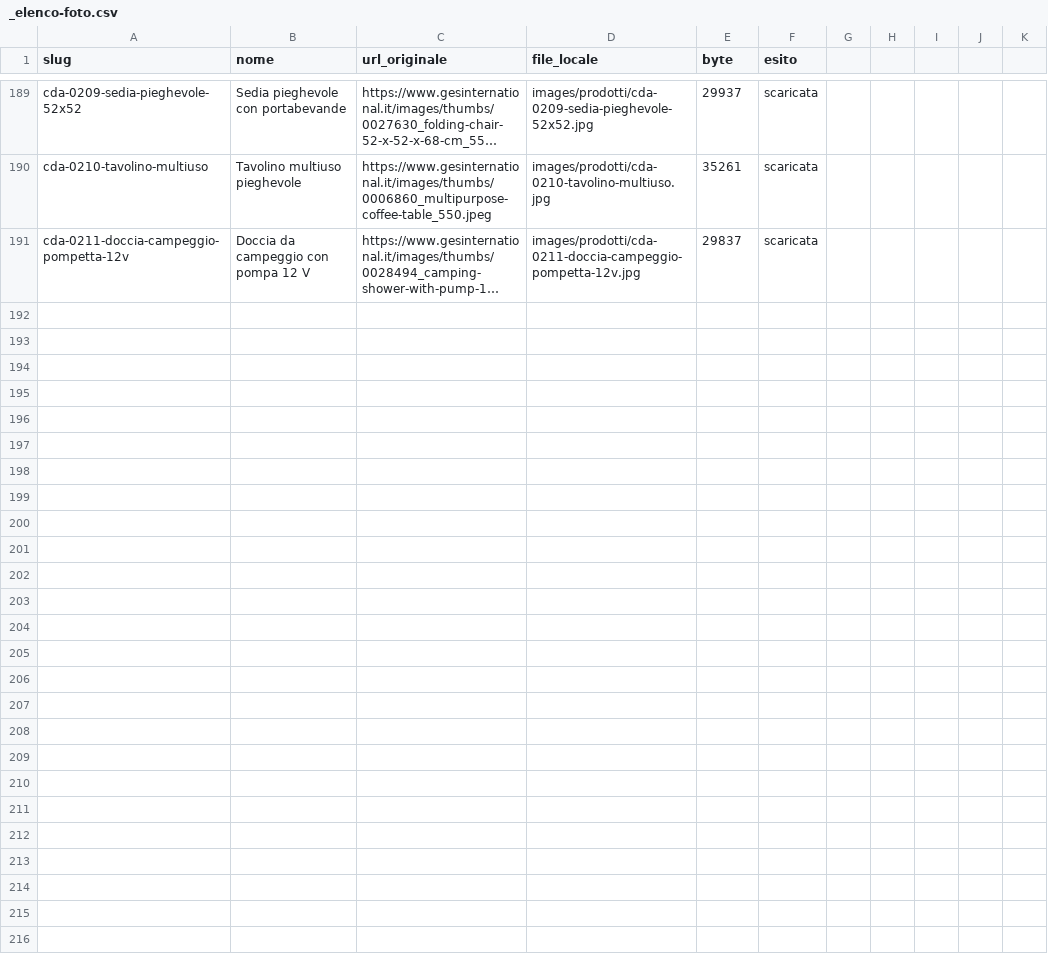
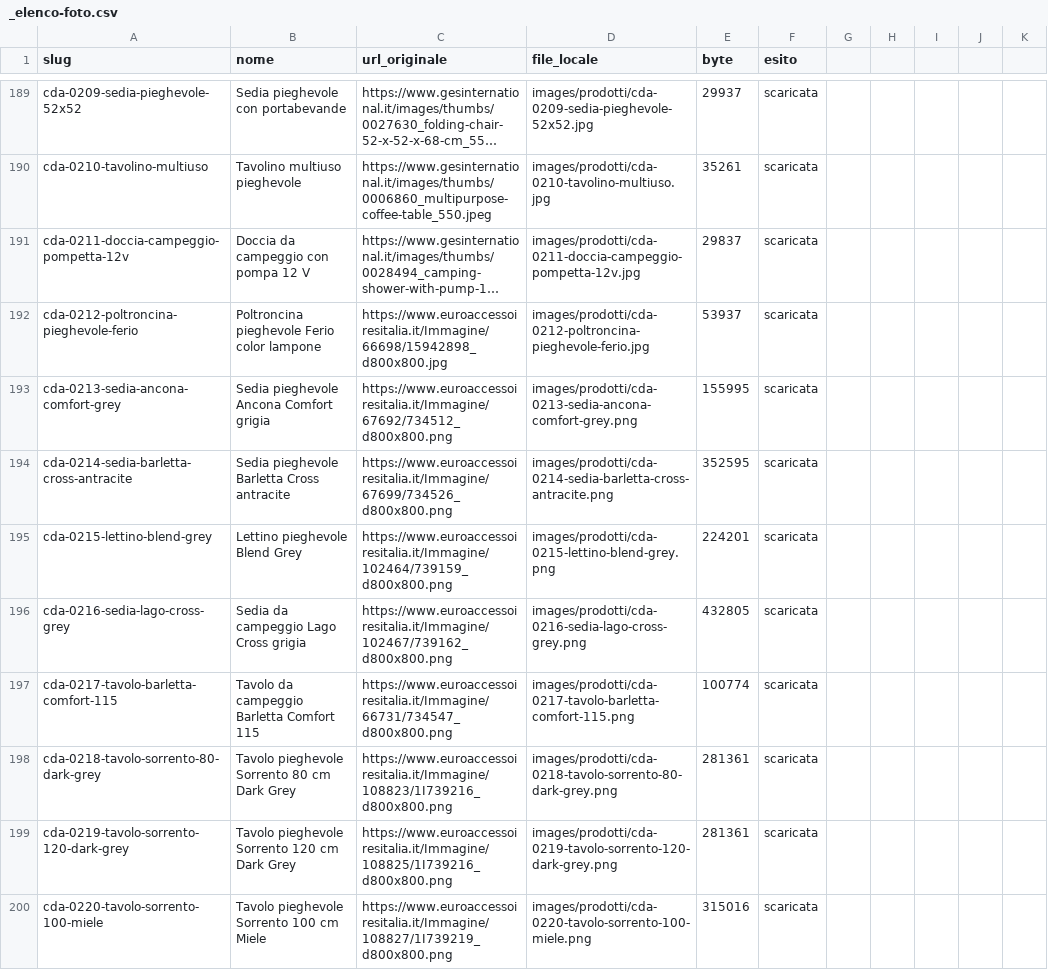
Before and after one commit to agostinopuglia10/CDA, a CSV file: images/prodotti/_elenco-foto.csv, drawn as a sheet; only a part is shown, gaps mark what is left out; long unchanged cells end in …; the diff names each change by its address in the sheet, - before the commit and + after, or states it on an @@ line.

```diff
--- a/images/prodotti/_elenco-foto.csv
+++ b/images/prodotti/_elenco-foto.csv
+row 192: cda-0212-poltroncina-pieghevole-ferio | Poltroncina pieghevole Ferio color lampone | https://www.euroaccessoiresitalia.it/Immagine/66698/15942898_d800x800.jpg | images/prodotti/cda-0212-poltroncina-pieghevole-ferio.jpg | 53937 | scaricata
+row 193: cda-0213-sedia-ancona-comfort-grey | Sedia pieghevole Ancona Comfort grigia | https://www.euroaccessoiresitalia.it/Immagine/67692/734512_d800x800.png | images/prodotti/cda-0213-sedia-ancona-comfort-grey.png | 155995 | scaricata
+row 194: cda-0214-sedia-barletta-cross-antracite | Sedia pieghevole Barletta Cross antracite | https://www.euroaccessoiresitalia.it/Immagine/67699/734526_d800x800.png | images/prodotti/cda-0214-sedia-barletta-cross-antracite.png | 352595 | scaricata
+row 195: cda-0215-lettino-blend-grey | Lettino pieghevole Blend Grey | https://www.euroaccessoiresitalia.it/Immagine/102464/739159_d800x800.png | images/prodotti/cda-0215-lettino-blend-grey.png | 224201 | scaricata
+row 196: cda-0216-sedia-lago-cross-grey | Sedia da campeggio Lago Cross grigia | https://www.euroaccessoiresitalia.it/Immagine/102467/739162_d800x800.png | images/prodotti/cda-0216-sedia-lago-cross-grey.png | 432805 | scaricata
+row 197: cda-0217-tavolo-barletta-comfort-115 | Tavolo da campeggio Barletta Comfort 115 | https://www.euroaccessoiresitalia.it/Immagine/66731/734547_d800x800.png | images/prodotti/cda-0217-tavolo-barletta-comfort-115.png | 100774 | scaricata
+row 198: cda-0218-tavolo-sorrento-80-dark-grey | Tavolo pieghevole Sorrento 80 cm Dark Grey | https://www.euroaccessoiresitalia.it/Immagine/108823/1I739216_d800x800.png | images/prodotti/cda-0218-tavolo-sorrento-80-dark-grey.png | 281361 | scaricata
+row 199: cda-0219-tavolo-sorrento-120-dark-grey | Tavolo pieghevole Sorrento 120 cm Dark Grey | https://www.euroaccessoiresitalia.it/Immagine/108825/1I739216_d800x800.png | images/prodotti/cda-0219-tavolo-sorrento-120-dark-grey.png | 281361 | scaricata
+row 200: cda-0220-tavolo-sorrento-100-miele | Tavolo pieghevole Sorrento 100 cm Miele | https://www.euroaccessoiresitalia.it/Immagine/108827/1I739219_d800x800.png | images/prodotti/cda-0220-tavolo-sorrento-100-miele.png | 315016 | scaricata
```
Also changed, not shown: prezzi-prodotti.csv, 10 other files.
